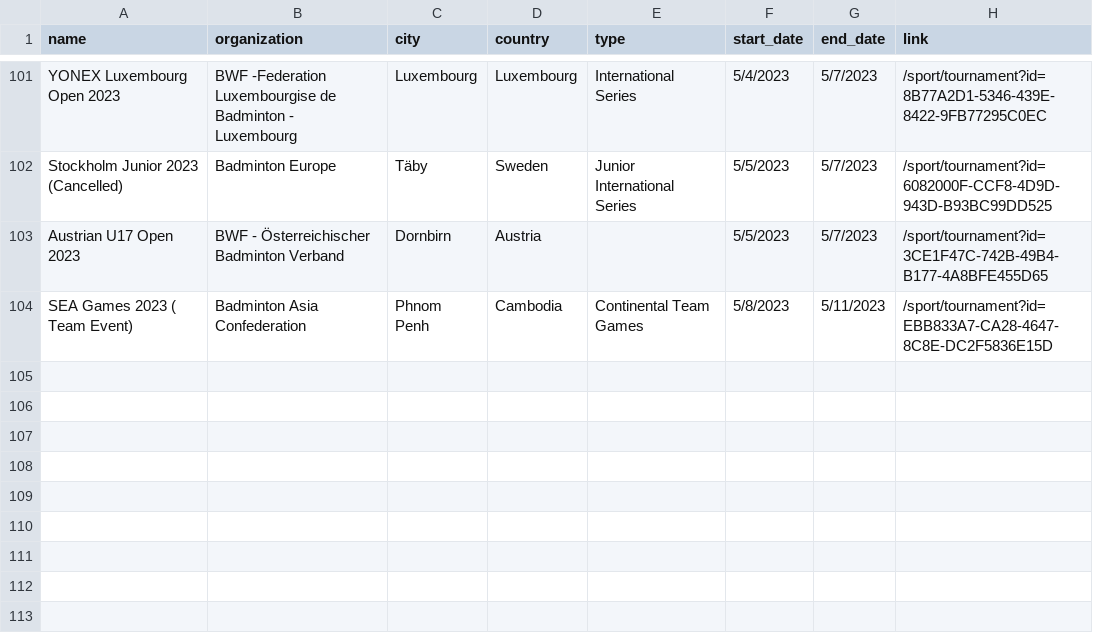
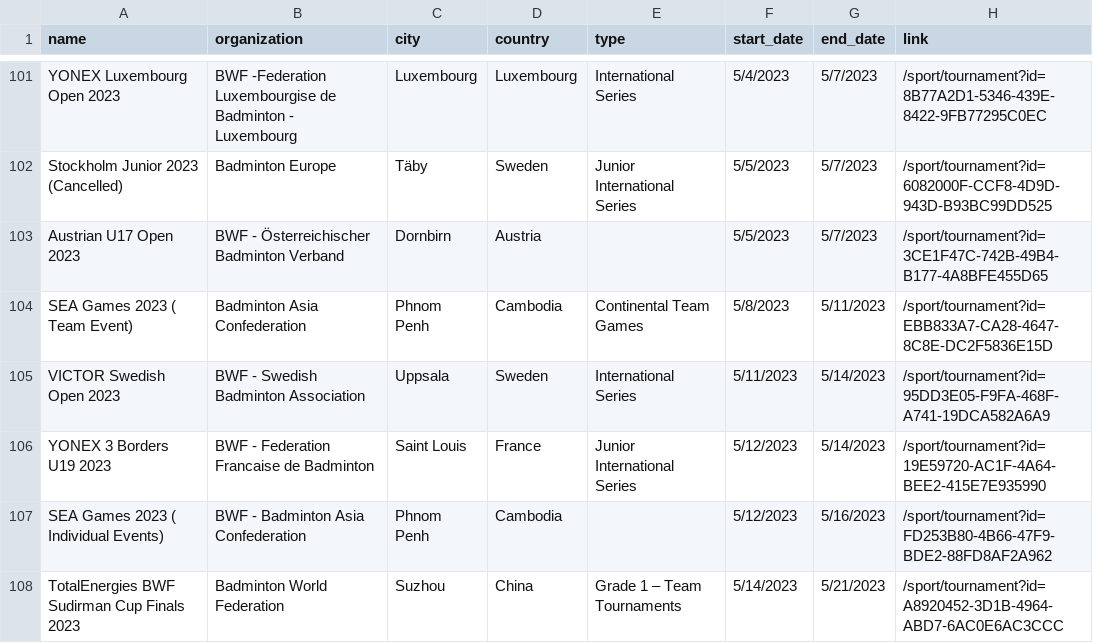
Before and after one commit to SanderP99/Badminton-Data, a CSV file: out/tournaments.csv, drawn as a sheet; only a part is shown, gaps mark what is left out; the diff names each change by its address in the sheet, - before the commit and + after, or states it on an @@ line.

```diff
--- a/out/tournaments.csv
+++ b/out/tournaments.csv
+row 105: VICTOR Swedish Open 2023 | BWF - Swedish Badminton Association | Uppsala | Sweden | International Series | 5/11/2023 | 5/14/2023 | /sport/tournament?id=95DD3E05-F9FA-468F-A741-19DCA582A6A9
+row 106: YONEX 3 Borders U19 2023 | BWF - Federation Francaise de Badminton | Saint Louis | France | Junior International Series | 5/12/2023 | 5/14/2023 | /sport/tournament?id=19E59720-AC1F-4A64-BEE2-415E7E935990
+row 107: SEA Games 2023 ( Individual Events) | BWF - Badminton Asia Confederation | Phnom Penh | Cambodia |  | 5/12/2023 | 5/16/2023 | /sport/tournament?id=FD253B80-4B66-47F9-BDE2-88FD8AF2A962
+row 108: TotalEnergies BWF Sudirman Cup Finals 2023 | Badminton World Federation | Suzhou | China | Grade 1 – Team Tournaments | 5/14/2023 | 5/21/2023 | /sport/tournament?id=A8920452-3D1B-4964-ABD7-6AC0E6AC3CCC
```
Also changed, not shown: 5 other files.
